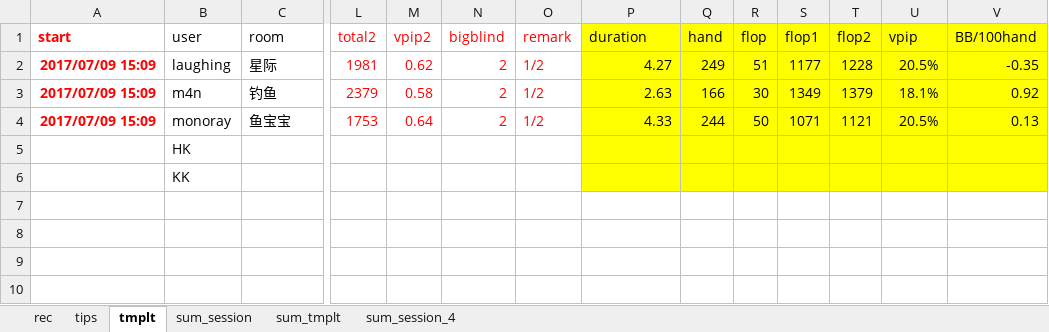
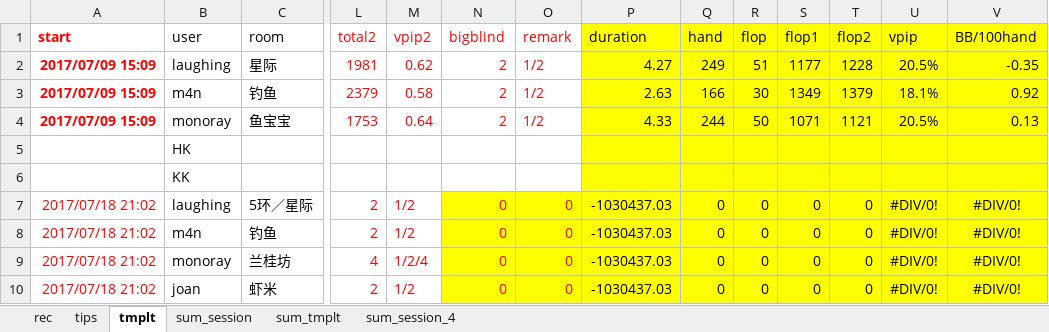
Before and after one commit to message4net/ops_script, an Excel workbook: view/texas/rec_poker_self.xlsx, sheet tmplt, drawn as a sheet; only a part is shown, gaps mark what is left out; values as stored, in another font and other column widths than the file's, no borders; rows hold the shown columns only; the diff names each change by its address in the sheet, - before the commit and + after, or states it on an @@ line.

```diff
--- a/view/texas/rec_poker_self.xlsx (sheet tmplt)
+++ b/view/texas/rec_poker_self.xlsx (sheet tmplt)
+row 7: 2017/07/18 21:02 | laughing | 5环／星际 | 2 | 1/2 | 0 | 0 | -1030437.03 | 0 | 0 | 0 | 0 | #DIV/0! | #DIV/0!
+row 8: 2017/07/18 21:02 | m4n | 钓鱼 | 2 | 1/2 | 0 | 0 | -1030437.03 | 0 | 0 | 0 | 0 | #DIV/0! | #DIV/0!
+row 9: 2017/07/18 21:02 | monoray | 兰桂坊 | 4 | 1/2/4 | 0 | 0 | -1030437.03 | 0 | 0 | 0 | 0 | #DIV/0! | #DIV/0!
+row 10: 2017/07/18 21:02 | joan | 虾米 | 2 | 1/2 | 0 | 0 | -1030437.03 | 0 | 0 | 0 | 0 | #DIV/0! | #DIV/0!
```
Also changed, not shown: sheet rec.
